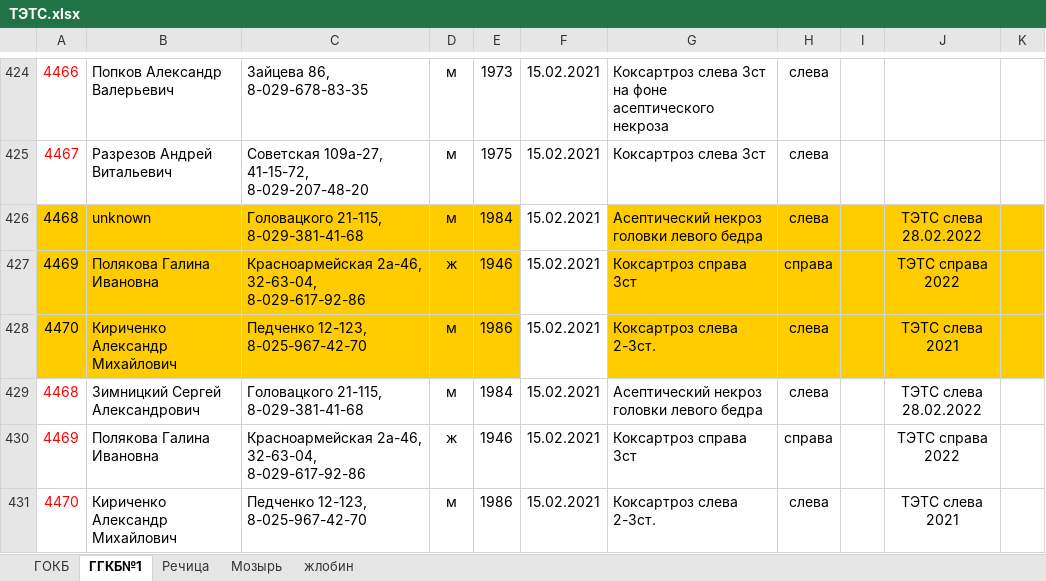
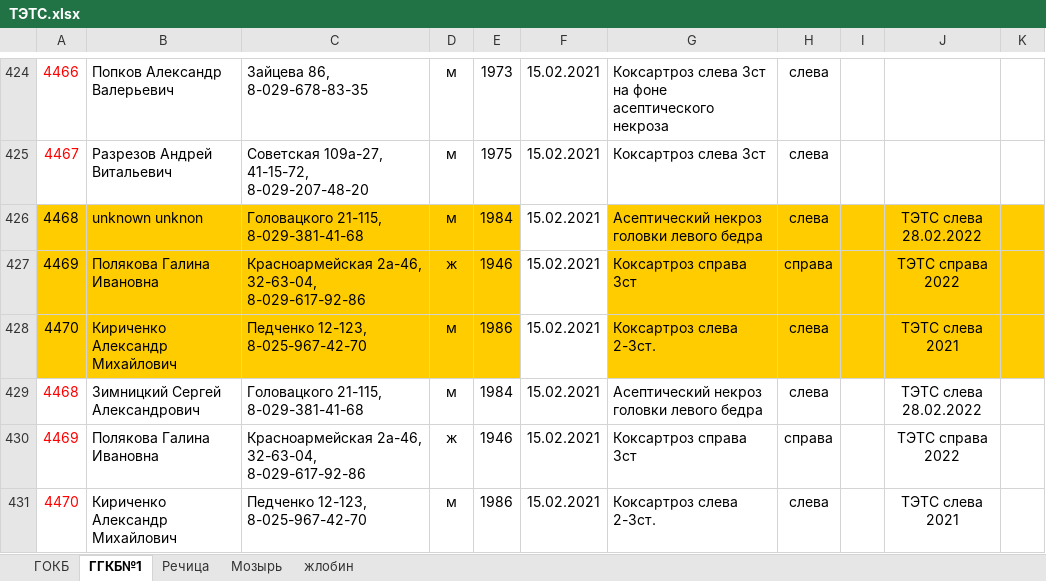
Before and after one commit to VitSmol/cv, an Excel workbook: queue/info/данные/апрель 2023/ТЭТС.xlsx, sheet ГГКБ№1, drawn as a sheet; only a part is shown, gaps mark what is left out; values as stored, in another font and other column widths than the file's, no borders; table styles not drawn; the diff names each change by its address in the sheet, - before the commit and + after, or states it on an @@ line.

```diff
--- a/queue/info/данные/апрель 2023/ТЭТС.xlsx (sheet ГГКБ№1)
+++ b/queue/info/данные/апрель 2023/ТЭТС.xlsx (sheet ГГКБ№1)
-B426: unknown
+B426: unknown unknon
```
Also changed, not shown: queue/info/данные/апрель 2023/ТЭКС.xlsx, 9 other files.
